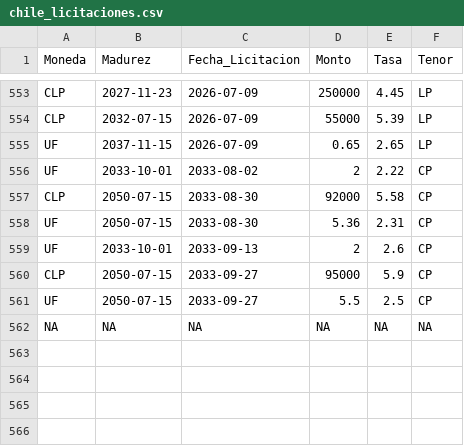
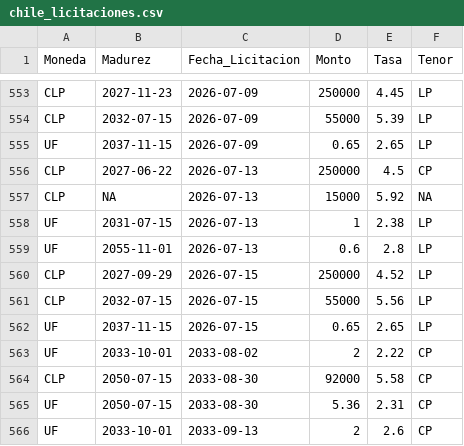
Before and after one commit to lbonjean-code/sovereign-debt-issuance, a CSV file: data/chile_licitaciones.csv, drawn as a sheet; only a part is shown, gaps mark what is left out; the shorter side is filled out with more unchanged rows; the diff names each change by its address in the sheet, - before the commit and + after, or states it on an @@ line.

```diff
--- a/data/chile_licitaciones.csv
+++ b/data/chile_licitaciones.csv
+row 556: CLP | 2027-06-22 | 2026-07-13 | 250000 | 4.5 | CP
+row 557: CLP | NA | 2026-07-13 | 15000 | 5.92 | NA
+row 558: UF | 2031-07-15 | 2026-07-13 | 1 | 2.38 | LP
+row 559: UF | 2055-11-01 | 2026-07-13 | 0.6 | 2.8 | LP
+row 560: CLP | 2027-09-29 | 2026-07-15 | 250000 | 4.52 | LP
+row 561: CLP | 2032-07-15 | 2026-07-15 | 55000 | 5.56 | LP
+row 562: UF | 2037-11-15 | 2026-07-15 | 0.65 | 2.65 | LP
```
Also changed, not shown: data/mexico_holdings.csv, data/mexico_udi.csv, 1 other file.
